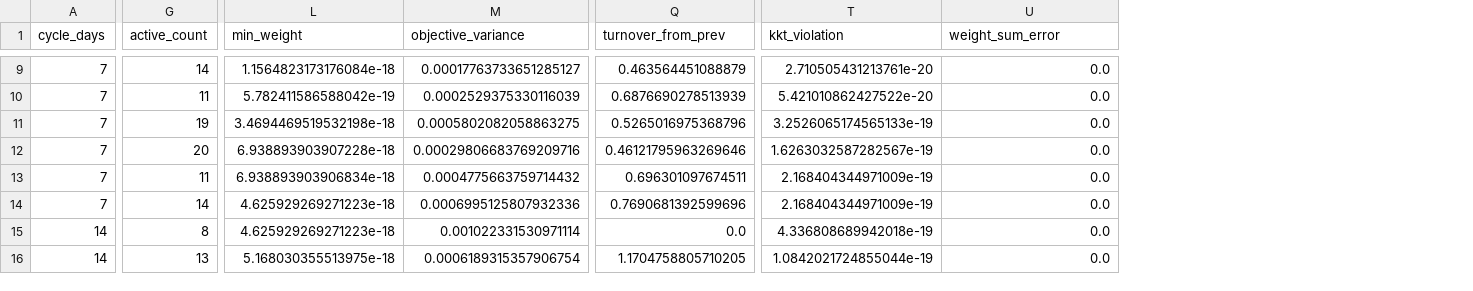
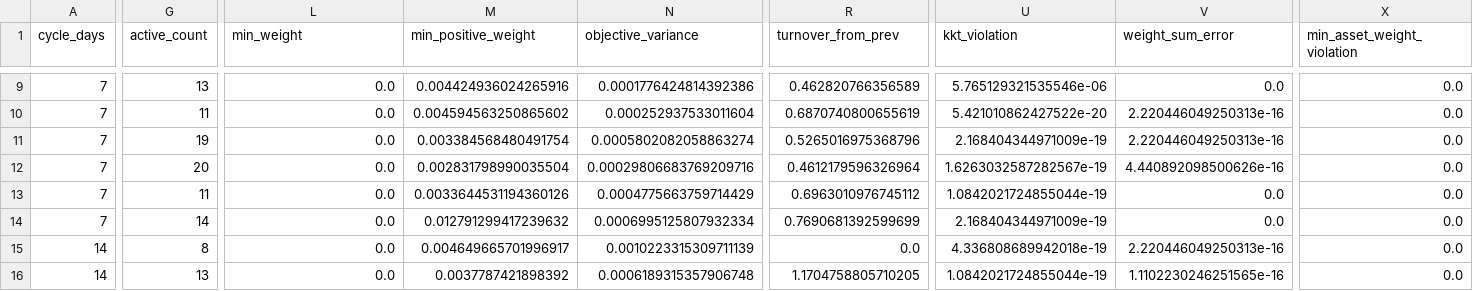
Before and after one commit to Basten1209/crypto-vol-fund, a CSV file: data/processed/phase5_monthly_cap25/phase5_portfolio_summary.csv, drawn as a sheet; only a part is shown, gaps mark what is left out; addresses are those after the commit; the diff covers the shown part only; the diff names each change by its address in the sheet, - before the commit and + after, or states it on an @@ line.

```diff
--- a/data/processed/phase5_monthly_cap25/phase5_portfolio_summary.csv
+++ b/data/processed/phase5_monthly_cap25/phase5_portfolio_summary.csv
+column M (min_positive_weight), rows 9-16: 0.004424936024265916 | 0.004594563250865602 | 0.003384568480491754 | 0.002831798990035504 | 0.0033644531194360126 | 0.012791299417239632 | 0.004649665701996917 | 0.0037787421898392
+column X (min_asset_weight_violation), rows 9-16: all 0.0
-G9 (active_count): 14
+G9 (active_count): 13
-L9 (min_weight): 1.1564823173176084e-18
+L9 (min_weight): 0.0
-N9 (objective_variance): 0.00017763733651285127
+N9 (objective_variance): 0.0001776424814392386
-R9 (turnover_from_prev): 0.463564451088879
+R9 (turnover_from_prev): 0.462820766356589
-U9 (kkt_violation): 2.710505431213761e-20
+U9 (kkt_violation): 5.765129321535546e-06
-L10 (min_weight): 5.782411586588042e-19
+L10 (min_weight): 0.0
-N10 (objective_variance): 0.0002529375330116039
+N10 (objective_variance): 0.000252937533011604
-R10 (turnover_from_prev): 0.6876690278513939
+R10 (turnover_from_prev): 0.6870740800655619
-V10:V11 (weight_sum_error): 0.0
+V10:V11 (weight_sum_error): 2.220446049250313e-16
-L11 (min_weight): 3.4694469519532198e-18
+L11 (min_weight): 0.0
-N11 (objective_variance): 0.0005802082058863275
+N11 (objective_variance): 0.0005802082058863274
-U11 (kkt_violation): 3.2526065174565133e-19
+U11 (kkt_violation): 2.168404344971009e-19
-L12 (min_weight): 6.938893903907228e-18
+L12 (min_weight): 0.0
-R12 (turnover_from_prev): 0.46121795963269646
+R12 (turnover_from_prev): 0.4612179596326964
-V12 (weight_sum_error): 0.0
+V12 (weight_sum_error): 4.440892098500626e-16
-L13 (min_weight): 6.938893903906834e-18
+L13 (min_weight): 0.0
-N13 (objective_variance): 0.0004775663759714432
+N13 (objective_variance): 0.0004775663759714429
-R13 (turnover_from_prev): 0.696301097674511
+R13 (turnover_from_prev): 0.6963010976745112
-U13 (kkt_violation): 2.168404344971009e-19
+U13 (kkt_violation): 1.0842021724855044e-19
-L14:L15 (min_weight): 4.625929269271223e-18
+L14:L15 (min_weight): 0.0
-N14 (objective_variance): 0.0006995125807932336
+N14 (objective_variance): 0.0006995125807932334
-R14 (turnover_from_prev): 0.7690681392599696
+R14 (turnover_from_prev): 0.7690681392599699
-N15 (objective_variance): 0.001022331530971114
+N15 (objective_variance): 0.0010223315309711139
-V15 (weight_sum_error): 0.0
+V15 (weight_sum_error): 2.220446049250313e-16
-L16 (min_weight): 5.168030355513975e-18
+L16 (min_weight): 0.0
-N16 (objective_variance): 0.0006189315357906754
+N16 (objective_variance): 0.0006189315357906748
-V16 (weight_sum_error): 0.0
+V16 (weight_sum_error): 1.1102230246251565e-16
```
Also changed, not shown: 79 edited cells elsewhere in this file, data/processed/phase6_monthly_cap25/jan2026_monthly_portfolio_weights.csv, data/processed/phase6_monthly_cap25/monthly_equal_weight_vs_minvar_long.csv, 31 other files.
